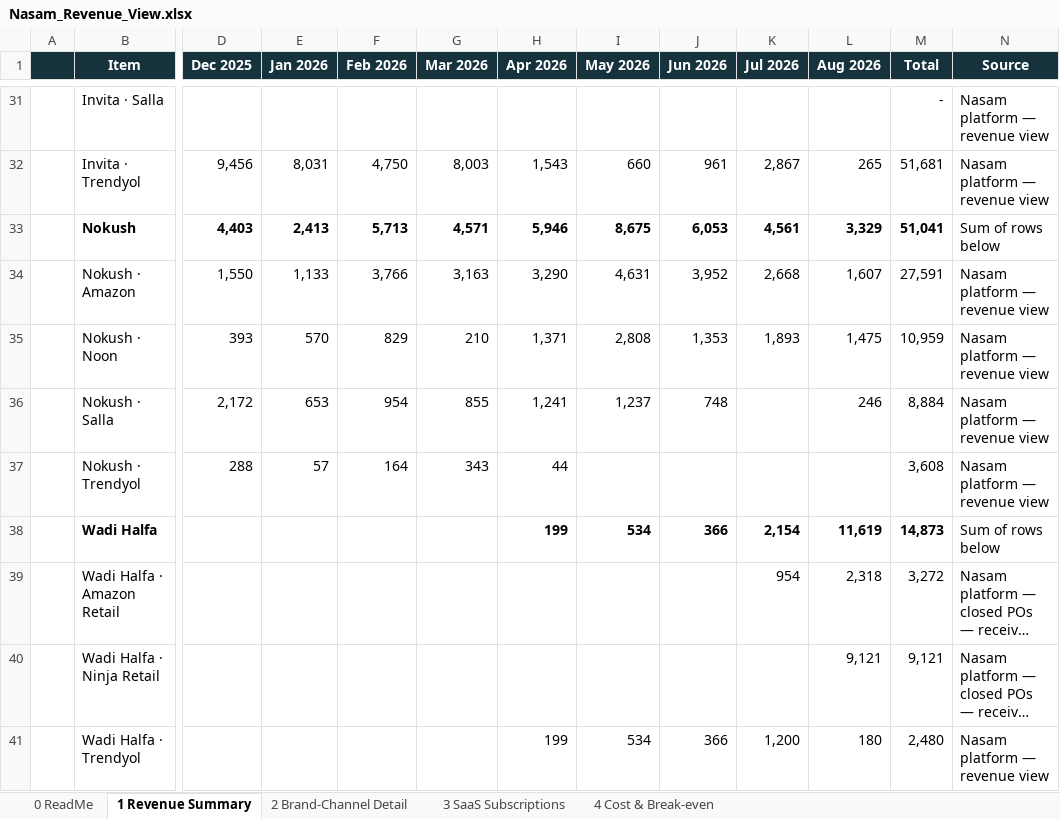
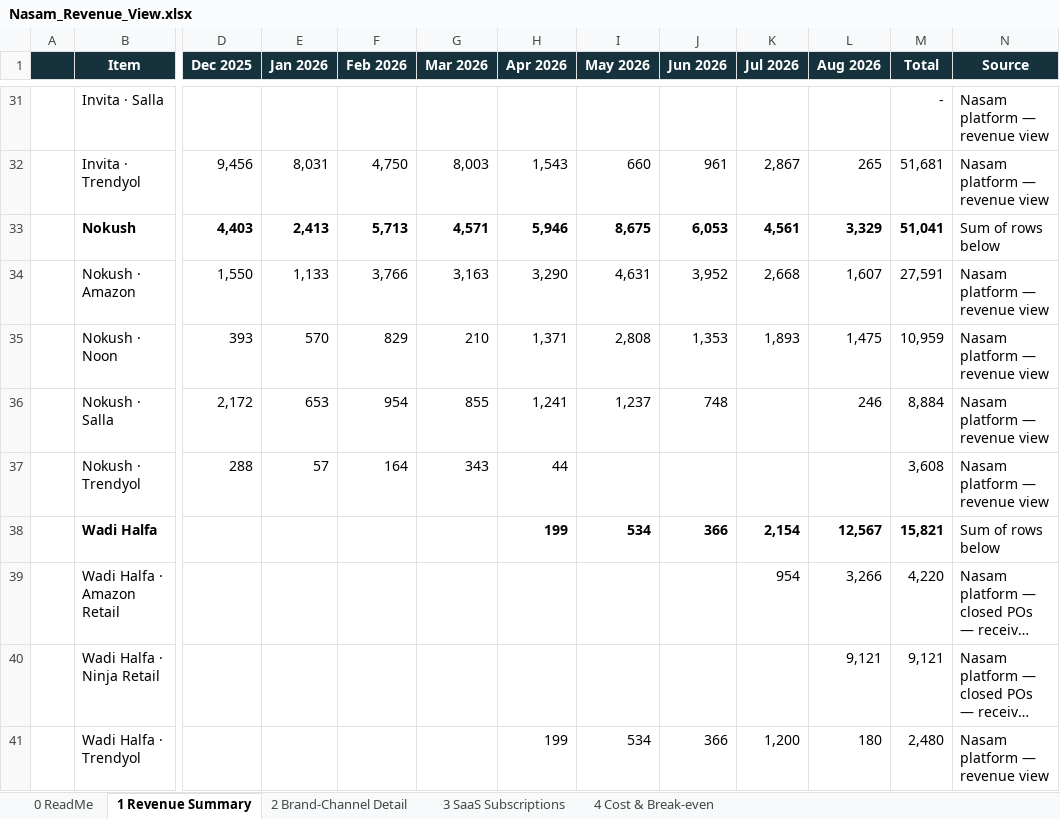
Before and after one commit to tarikalotay/Nasam-General-Tasks, an Excel workbook: revenue-view/output/Nasam_Revenue_View.xlsx, sheet 1 Revenue Summary, drawn as a sheet; only a part is shown, gaps mark what is left out; long unchanged cells end in …; values as stored, in another font and other column widths than the file's, no borders; the diff covers the shown part only; the diff names each change by its address in the sheet, - before the commit and + after, or states it on an @@ line.

```diff
--- a/revenue-view/output/Nasam_Revenue_View.xlsx (sheet 1 Revenue Summary)
+++ b/revenue-view/output/Nasam_Revenue_View.xlsx (sheet 1 Revenue Summary)
-L38 (Aug 2026): 11,619
+L38 (Aug 2026): 12,567
-M38 (Total): 14,873
+M38 (Total): 15,821
-L39 (Aug 2026): 2,318
+L39 (Aug 2026): 3,266
-M39 (Total): 3,272
+M39 (Total): 4,220
```
Also changed, not shown: 13 edited cells elsewhere in this sheet, sheet 2 Brand-Channel Detail, sheet 4 Cost & Break-even, sheet 0 ReadMe, 4 other files.
